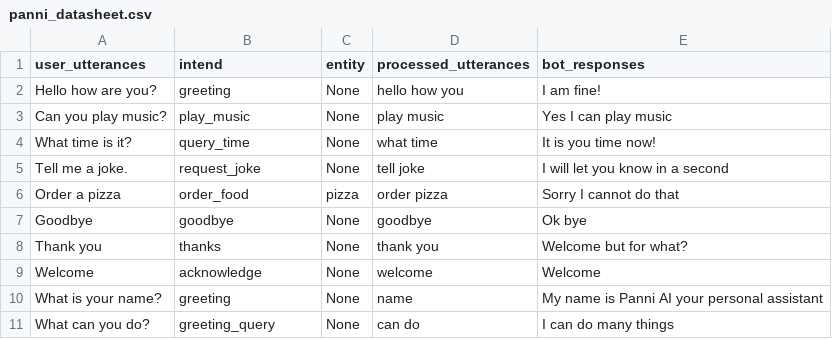
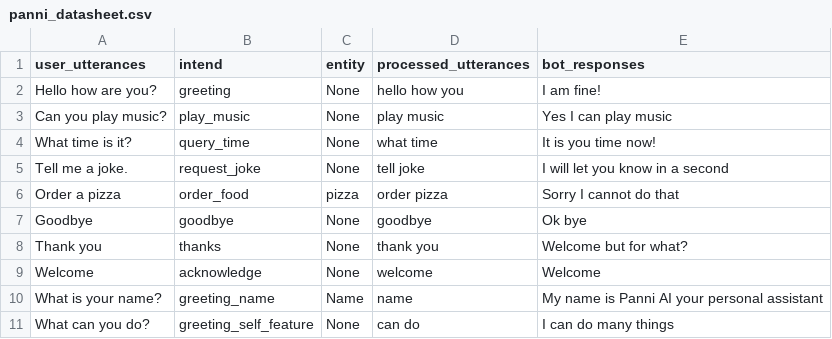
Before and after one commit to SreehariAjesh/ABCInternationalSchool, a CSV file: Other data/panni_datasheet.csv, drawn as a sheet.

Commit message:
Update panni_datasheet.csv

```diff
--- a/Other data/panni_datasheet.csv
+++ b/Other data/panni_datasheet.csv
@@ -9,3 +9,3 @@ Thank you,thanks,None,thank you,Welcome but for what?
 Welcome,acknowledge,None,welcome,Welcome
-What is your name?,greeting,None,name,My name is Panni AI your personal assistant
-What can you do?,greeting_query,None,can do,I can do many things
+What is your name?,greeting_name,Name,name,My name is Panni AI your personal assistant
+What can you do?,greeting_self_feature,None,can do,I can do many things
```
